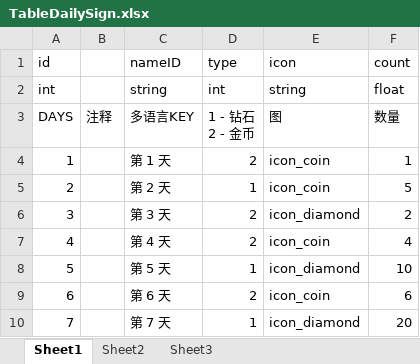
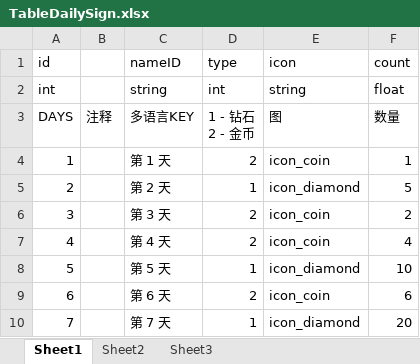
Before and after one commit to psygames/DestroyViruses, an Excel workbook: DestroyViruses/Assets/Tables/TableDailySign.xlsx, sheet Sheet1, drawn as a sheet; values as stored, in another font and other column widths than the file's, no borders; the diff names each change by its address in the sheet, - before the commit and + after, or states it on an @@ line.

```diff
--- a/DestroyViruses/Assets/Tables/TableDailySign.xlsx (sheet Sheet1)
+++ b/DestroyViruses/Assets/Tables/TableDailySign.xlsx (sheet Sheet1)
-E5 (icon): icon_coin
+E5 (icon): icon_diamond
-E6 (icon): icon_diamond
+E6 (icon): icon_coin
```
Also changed, not shown: DestroyViruses/Assets/Tables/TableBuffAutoGen.xlsx, DestroyViruses/Assets/Tables/TableConst.xlsx.
